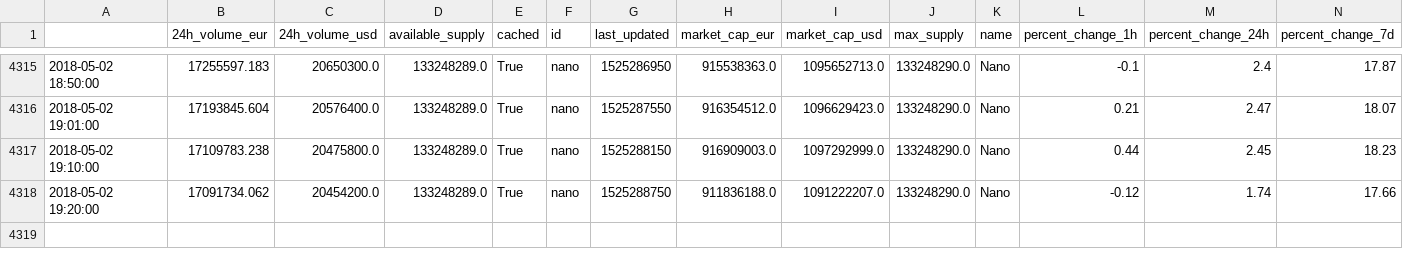
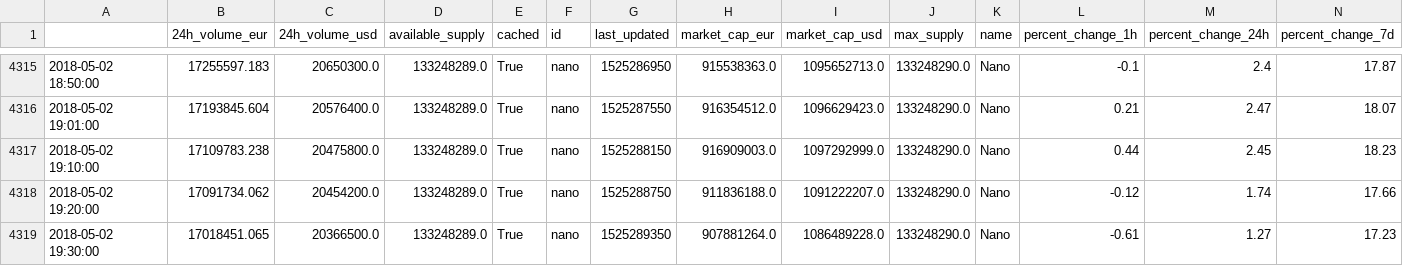
Before and after one commit to dxcv/finances, a CSV file: finances/market/data_base/crypto_currencies/XRB_full_data.csv, drawn as a sheet; only a part is shown, gaps mark what is left out; rows hold the shown columns only; the diff names each change by its address in the sheet, - before the commit and + after, or states it on an @@ line.

Commit message:
update data

```diff
--- a/finances/market/data_base/crypto_currencies/XRB_full_data.csv
+++ b/finances/market/data_base/crypto_currencies/XRB_full_data.csv
+row 4319: 2018-05-02 19:30:00 | 17018451.065 | 20366500.0 | 133248289.0 | True | nano | 1525289350 | 907881264.0 | 1086489228.0 | 133248290.0 | Nano | -0.61 | 1.27 | 17.23
```
Also changed, not shown: finances/market/data_base/crypto_currencies/NEO_full_data.csv, 29 other files.
